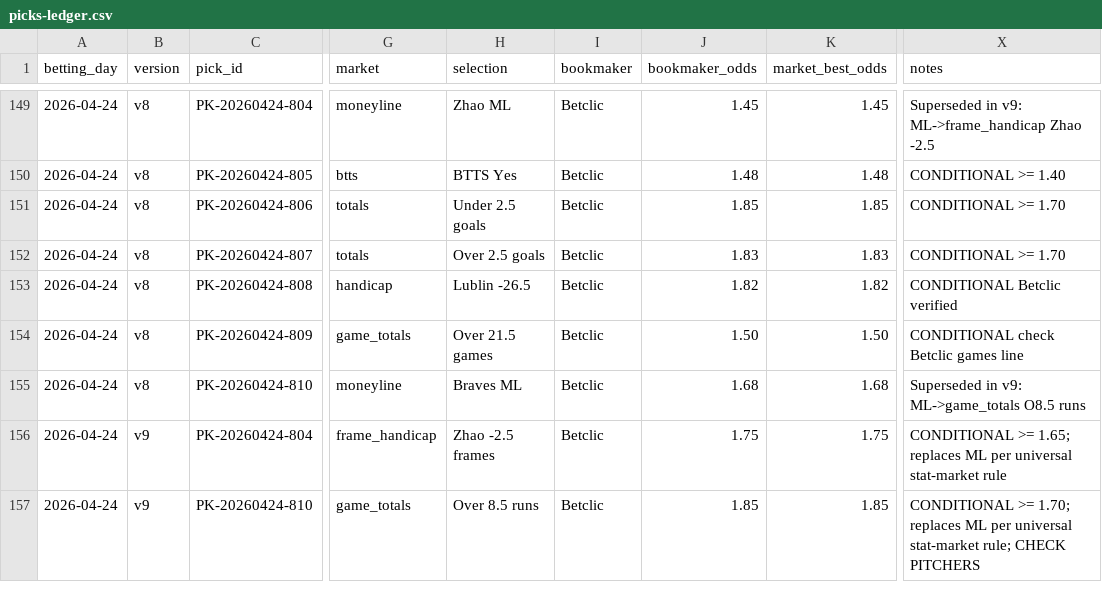
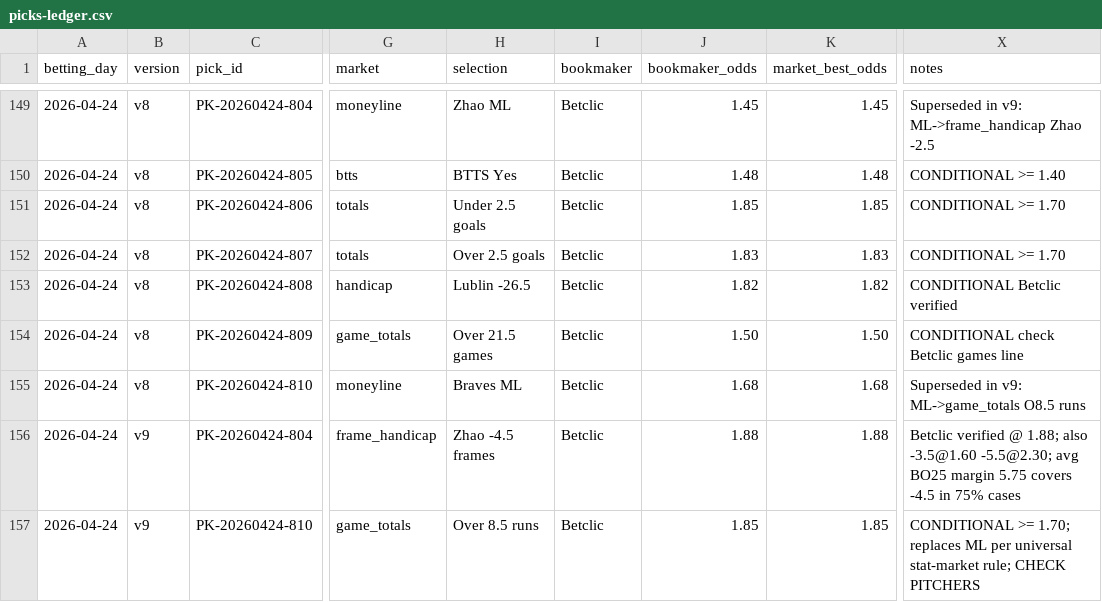
Before and after one commit to Skiru/bet, a CSV file: betting/journal/picks-ledger.csv, drawn as a sheet; only a part is shown, gaps mark what is left out; the diff names each change by its address in the sheet, - before the commit and + after, or states it on an @@ line.

Commit message:
v9 update: Zhao -4.5 @ 1.88 (Betclic verified, was -2.5 unavailable)
Betclic offers: -3.5@1.60, -4.5@1.88, -5.5@2.30
Selected -4.5: avg BO25 margin 5.75 frames, 75% hit rate
Recalculated: P1v9=3.42, P3v9=5.13, HR1v9=16.60

```diff
--- a/betting/journal/picks-ledger.csv
+++ b/betting/journal/picks-ledger.csv
-H156 (selection): Zhao -2.5 frames
+H156 (selection): Zhao -4.5 frames
-J156 (bookmaker_odds): 1.75
+J156 (bookmaker_odds): 1.88
-K156 (market_best_odds): 1.75
+K156 (market_best_odds): 1.88
-X156 (notes): CONDITIONAL >= 1.65; replaces ML per universal stat-market rule
+X156 (notes): Betclic verified @ 1.88; also -3.5@1.60 -5.5@2.30; avg BO25 margin 5.75 covers -4.5 in 75% cases
```
Also changed, not shown: betting/journal/coupons-ledger.csv, 1 other file.
